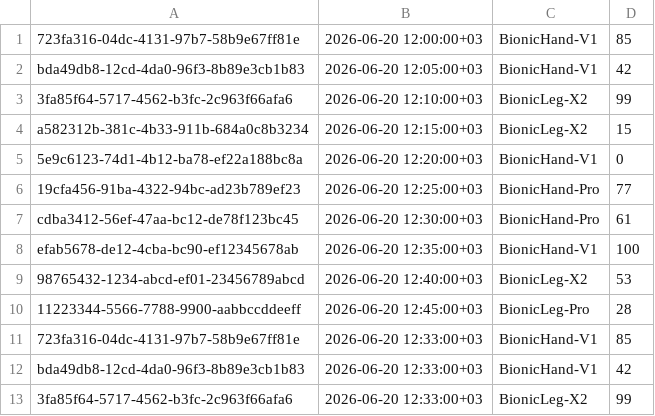
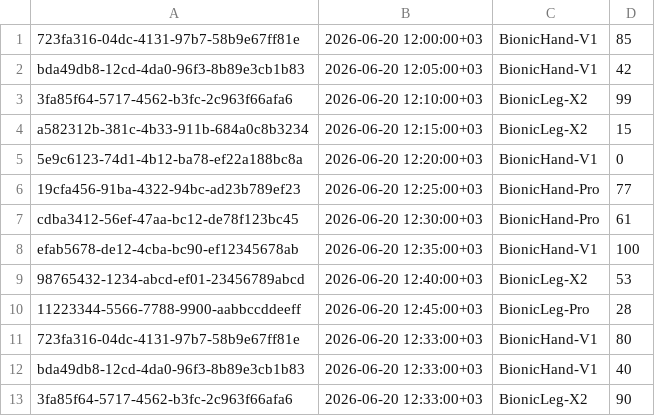
Before and after one commit to belyaev-a-g/architecture-bionicpro, a CSV file: task1/architecture-DWH-pipeline/telemetry/init/data.csv, drawn as a sheet.

```diff
--- a/task1/architecture-DWH-pipeline/telemetry/init/data.csv
+++ b/task1/architecture-DWH-pipeline/telemetry/init/data.csv
@@ -10,4 +10,4 @@ efab5678-de12-4cba-bc90-ef12345678ab,2026-06-20 12:35:00+03,BionicHand-V1,100
 11223344-5566-7788-9900-aabbccddeeff,2026-06-20 12:45:00+03,BionicLeg-Pro,28
-723fa316-04dc-4131-97b7-58b9e67ff81e,2026-06-20 12:33:00+03,BionicHand-V1,85
-bda49db8-12cd-4da0-96f3-8b89e3cb1b83,2026-06-20 12:33:00+03,BionicHand-V1,42
-3fa85f64-5717-4562-b3fc-2c963f66afa6,2026-06-20 12:33:00+03,BionicLeg-X2,99
+723fa316-04dc-4131-97b7-58b9e67ff81e,2026-06-20 12:33:00+03,BionicHand-V1,80
+bda49db8-12cd-4da0-96f3-8b89e3cb1b83,2026-06-20 12:33:00+03,BionicHand-V1,40
+3fa85f64-5717-4562-b3fc-2c963f66afa6,2026-06-20 12:33:00+03,BionicLeg-X2,90
```
Also changed, not shown: 4 other files.
